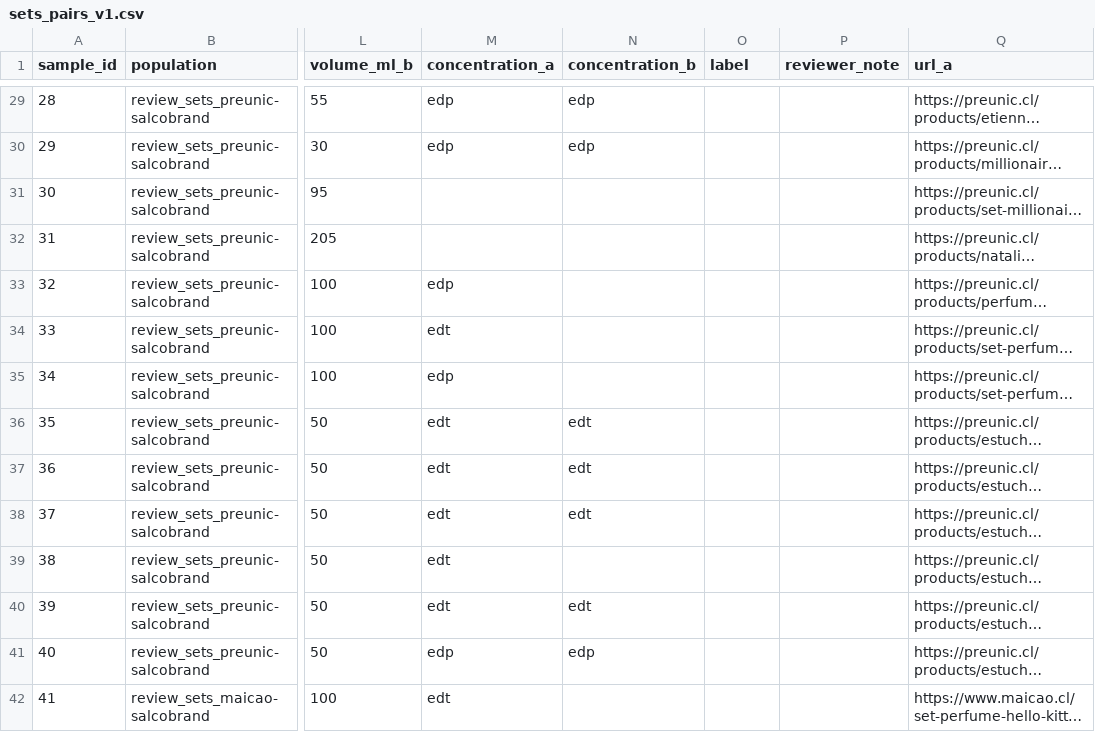
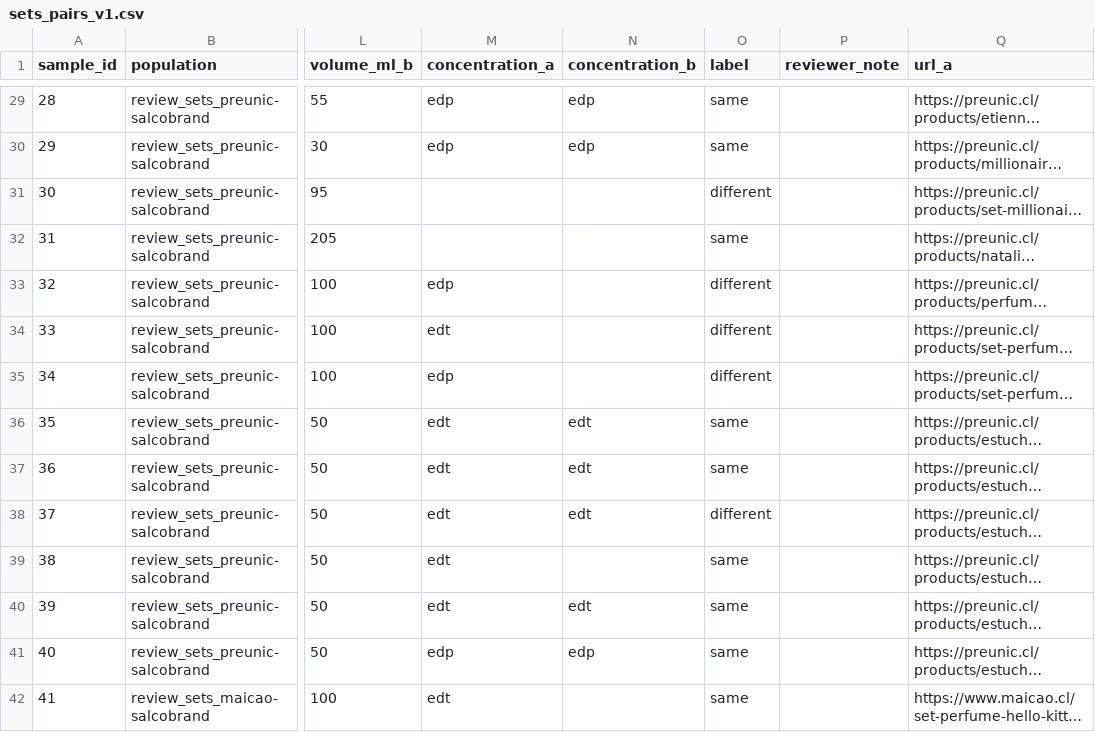
Before and after one commit to luvmatv/Captsone001D-beautymatch-cl, a CSV file: data/labeled/sets_pairs_v1.csv, drawn as a sheet; only a part is shown, gaps mark what is left out; long unchanged cells end in …; the diff covers the shown part only; the diff names each change by its address in the sheet, - before the commit and + after, or states it on an @@ line.

Commit message:
Label the 57 set pairs in review: 41 same, 16 different (photos checked where names differ)

```diff
--- a/data/labeled/sets_pairs_v1.csv
+++ b/data/labeled/sets_pairs_v1.csv
-O29:O30 (label): (empty)
+O29:O30 (label): same
-O31 (label): (empty)
+O31 (label): different
-O32 (label): (empty)
+O32 (label): same
-O33:O35 (label): (empty)
+O33:O35 (label): different
-O36:O37 (label): (empty)
+O36:O37 (label): same
-O38 (label): (empty)
+O38 (label): different
-O39:O42 (label): (empty)
+O39:O42 (label): same
```
Also changed, not shown: 44 edited cells elsewhere in this file.
